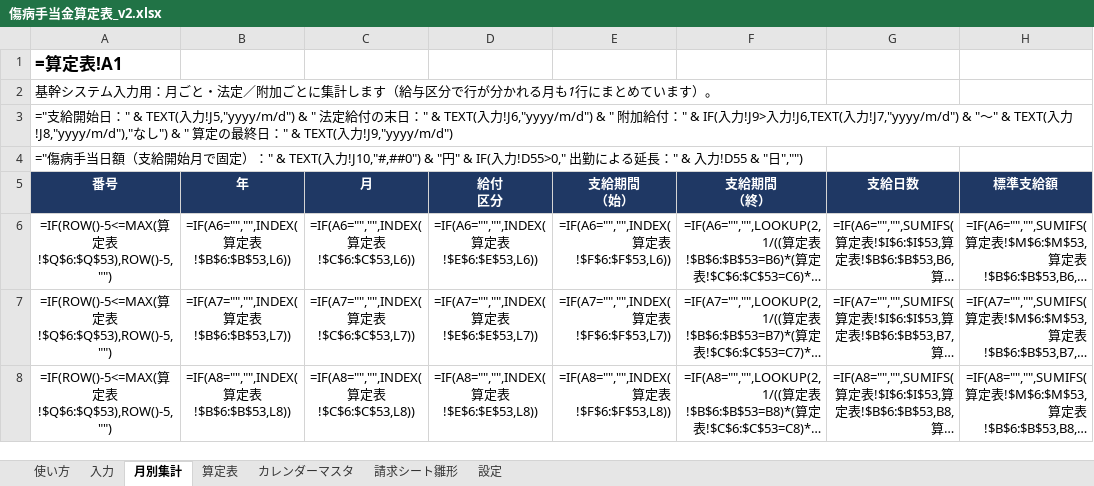
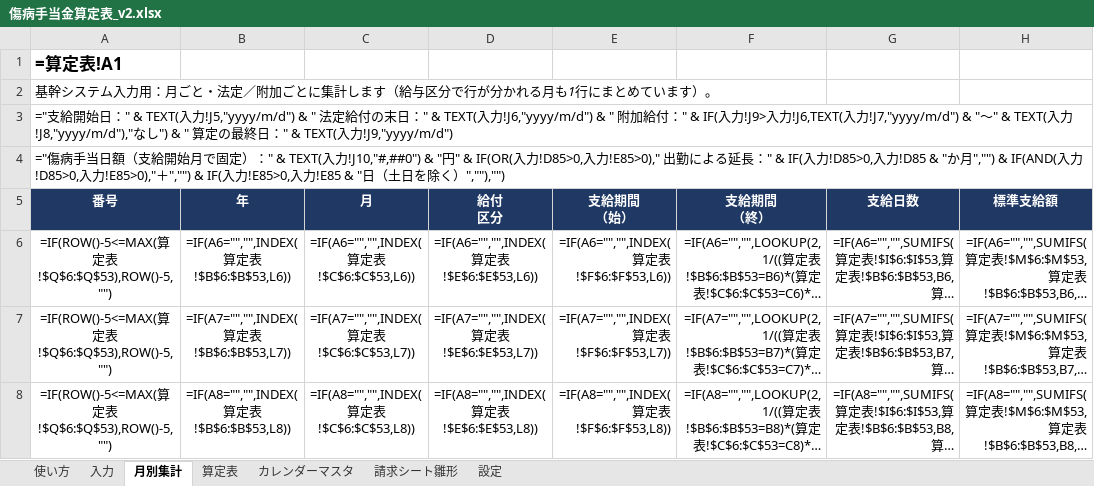
Before and after one commit to iidodo-com/iidodo, an Excel workbook: 傷病手当金算定表_v2.xlsx, sheet 月別集計, drawn as a sheet; only a part is shown; long unchanged cells end in …; values as stored, in another font and other column widths than the file's, no borders; formulas without a stored value are shown as written; the diff names each change by its address in the sheet, - before the commit and + after, or states it on an @@ line.

```diff
--- a/傷病手当金算定表_v2.xlsx (sheet 月別集計)
+++ b/傷病手当金算定表_v2.xlsx (sheet 月別集計)
-A4 (番号): …"円" & IF(入力!D55>0," 出勤による延長：" & 入力!D55 & "日","")
+A4 (番号): …"円" & IF(OR(入力!D85>0,入力!E85>0)," 出勤による延長：" & IF(入力!D85>0,入力!D85 & "か月","") & IF(AND(入力!D85>0,入力!E85>0),"＋","") & IF(入力!E85>0,入力!E85 & "日（土日を除く）",""),"")
```
Also changed, not shown: sheet 入力, sheet 算定表, sheet 使い方, sheet 請求シート雛形, hidden cells, 2 other files.
